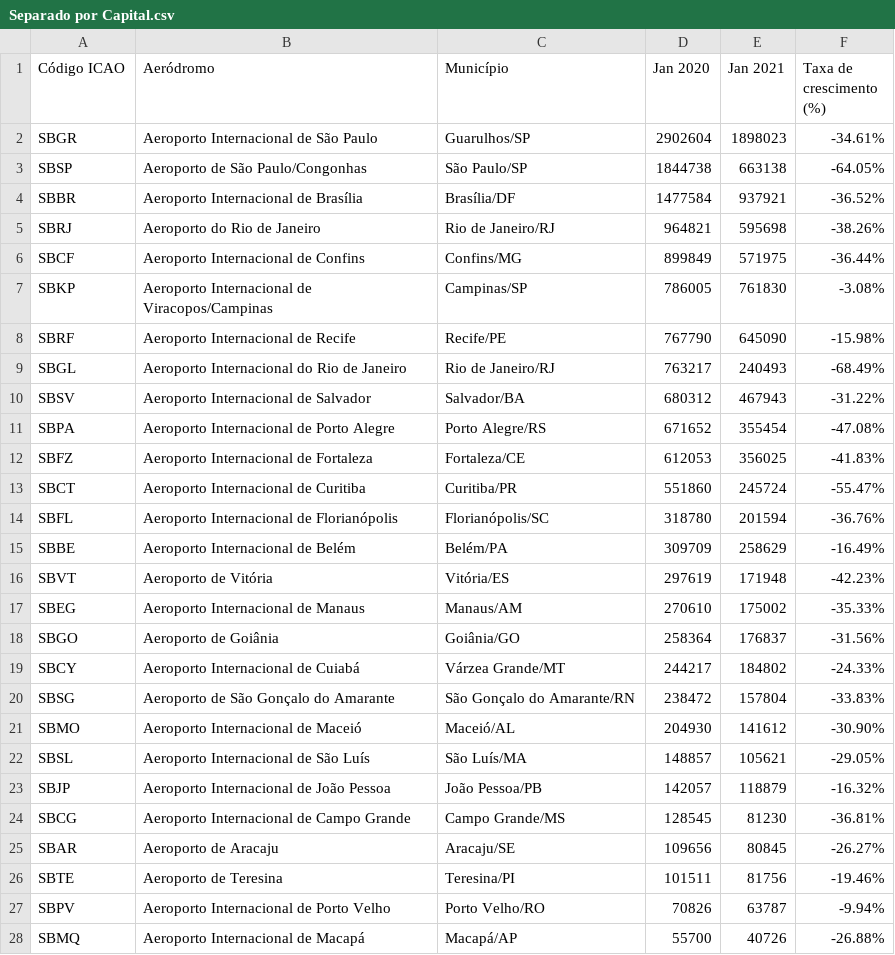
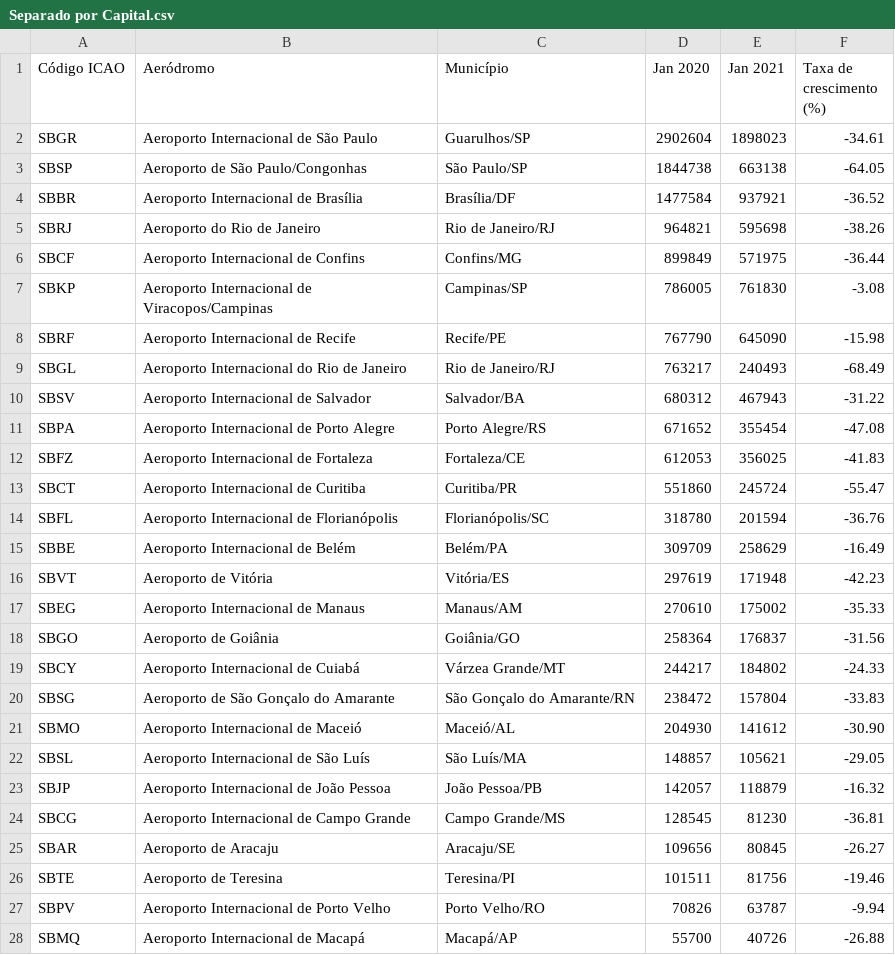
Before and after one commit to joaombc/APC2021, a CSV file: Separado por Capital.csv, drawn as a sheet; only a part is shown; the diff covers the shown part only.

Commit message:
Update Separado por Capital.csv

```diff
--- a/Separado por Capital.csv
+++ b/Separado por Capital.csv
@@ -1,28 +1,28 @@
 Código ICAO,Aeródromo,Município,Jan 2020,Jan 2021,Taxa de crescimento (%)
-SBGR,Aeroporto Internacional de São Paulo,Guarulhos/SP,2902604,1898023,-34.61%
-SBSP,Aeroporto de São Paulo/Congonhas,São Paulo/SP,1844738,663138,-64.05%
-SBBR,Aeroporto Internacional de Brasília,Brasília/DF,1477584,937921,-36.52%
-SBRJ,Aeroporto do Rio de Janeiro,Rio de Janeiro/RJ,964821,595698,-38.26%
-SBCF,Aeroporto Internacional de Confins,Confins/MG,899849,571975,-36.44%
-SBKP,Aeroporto Internacional de Viracopos/Campinas,Campinas/SP,786005,761830,-3.08%
-SBRF,Aeroporto Internacional de Recife,Recife/PE,767790,645090,-15.98%
-SBGL,Aeroporto Internacional do Rio de Janeiro,Rio de Janeiro/RJ,763217,240493,-68.49%
-SBSV,Aeroporto Internacional de Salvador,Salvador/BA,680312,467943,-31.22%
-SBPA,Aeroporto Internacional de Porto Alegre,Porto Alegre/RS,671652,355454,-47.08%
-SBFZ,Aeroporto Internacional de Fortaleza,Fortaleza/CE,612053,356025,-41.83%
-SBCT,Aeroporto Internacional de Curitiba,Curitiba/PR,551860,245724,-55.47%
-SBFL,Aeroporto Internacional de Florianópolis,Florianópolis/SC,318780,201594,-36.76%
-SBBE,Aeroporto Internacional de Belém,Belém/PA,309709,258629,-16.49%
-SBVT,Aeroporto de Vitória,Vitória/ES,297619,171948,-42.23%
-SBEG,Aeroporto Internacional de Manaus,Manaus/AM,270610,175002,-35.33%
-SBGO,Aeroporto de Goiânia,Goiânia/GO,258364,176837,-31.56%
-SBCY,Aeroporto Internacional de Cuiabá,Várzea Grande/MT,244217,184802,-24.33%
-SBSG,Aeroporto de São Gonçalo do Amarante,São Gonçalo do Amarante/RN,238472,157804,-33.83%
-SBMO,Aeroporto Internacional de Maceió,Maceió/AL,204930,141612,-30.90%
-SBSL,Aeroporto Internacional de São Luís,São Luís/MA,148857,105621,-29.05%
-SBJP,Aeroporto Internacional de João Pessoa,João Pessoa/PB,142057,118879,-16.32%
-SBCG,Aeroporto Internacional de Campo Grande,Campo Grande/MS,128545,81230,-36.81%
-SBAR,Aeroporto de Aracaju,Aracaju/SE,109656,80845,-26.27%
-SBTE,Aeroporto de Teresina,Teresina/PI,101511,81756,-19.46%
-SBPV,Aeroporto Internacional de Porto Velho,Porto Velho/RO,70826,63787,-9.94%
-SBMQ,Aeroporto Internacional de Macapá,Macapá/AP,55700,40726,-26.88%
+SBGR,Aeroporto Internacional de São Paulo,Guarulhos/SP,2902604,1898023,-34.61
+SBSP,Aeroporto de São Paulo/Congonhas,São Paulo/SP,1844738,663138,-64.05
+SBBR,Aeroporto Internacional de Brasília,Brasília/DF,1477584,937921,-36.52
+SBRJ,Aeroporto do Rio de Janeiro,Rio de Janeiro/RJ,964821,595698,-38.26
+SBCF,Aeroporto Internacional de Confins,Confins/MG,899849,571975,-36.44
+SBKP,Aeroporto Internacional de Viracopos/Campinas,Campinas/SP,786005,761830,-3.08
+SBRF,Aeroporto Internacional de Recife,Recife/PE,767790,645090,-15.98
+SBGL,Aeroporto Internacional do Rio de Janeiro,Rio de Janeiro/RJ,763217,240493,-68.49
+SBSV,Aeroporto Internacional de Salvador,Salvador/BA,680312,467943,-31.22
+SBPA,Aeroporto Internacional de Porto Alegre,Porto Alegre/RS,671652,355454,-47.08
+SBFZ,Aeroporto Internacional de Fortaleza,Fortaleza/CE,612053,356025,-41.83
+SBCT,Aeroporto Internacional de Curitiba,Curitiba/PR,551860,245724,-55.47
+SBFL,Aeroporto Internacional de Florianópolis,Florianópolis/SC,318780,201594,-36.76
+SBBE,Aeroporto Internacional de Belém,Belém/PA,309709,258629,-16.49
+SBVT,Aeroporto de Vitória,Vitória/ES,297619,171948,-42.23
+SBEG,Aeroporto Internacional de Manaus,Manaus/AM,270610,175002,-35.33
+SBGO,Aeroporto de Goiânia,Goiânia/GO,258364,176837,-31.56
+SBCY,Aeroporto Internacional de Cuiabá,Várzea Grande/MT,244217,184802,-24.33
+SBSG,Aeroporto de São Gonçalo do Amarante,São Gonçalo do Amarante/RN,238472,157804,-33.83
+SBMO,Aeroporto Internacional de Maceió,Maceió/AL,204930,141612,-30.90
+SBSL,Aeroporto Internacional de São Luís,São Luís/MA,148857,105621,-29.05
+SBJP,Aeroporto Internacional de João Pessoa,João Pessoa/PB,142057,118879,-16.32
+SBCG,Aeroporto Internacional de Campo Grande,Campo Grande/MS,128545,81230,-36.81
+SBAR,Aeroporto de Aracaju,Aracaju/SE,109656,80845,-26.27
+SBTE,Aeroporto de Teresina,Teresina/PI,101511,81756,-19.46
+SBPV,Aeroporto Internacional de Porto Velho,Porto Velho/RO,70826,63787,-9.94
+SBMQ,Aeroporto Internacional de Macapá,Macapá/AP,55700,40726,-26.88
```
Also changed, not shown: 3 edited cells elsewhere in this file.
